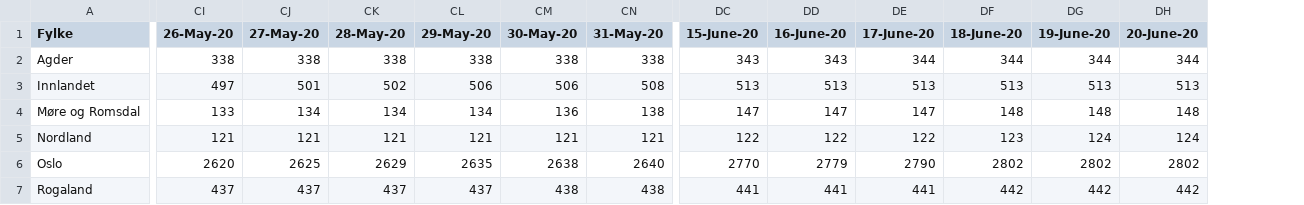
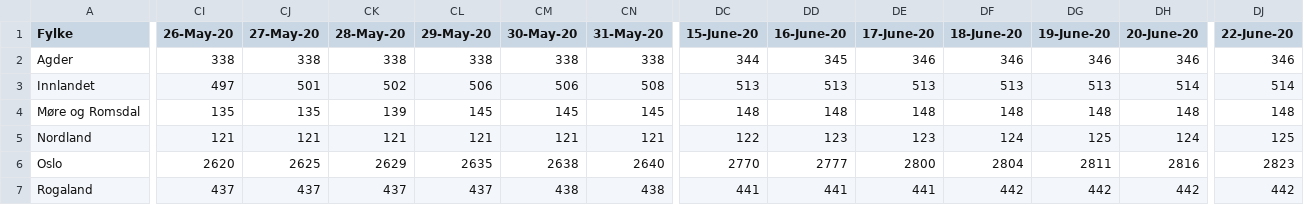
Before and after one commit to NRVA/COVID19_Norge, a CSV file: COVID19_fhi_data_fylke.csv, drawn as a sheet; only a part is shown, gaps mark what is left out; the diff covers the shown part only; the diff names each change by its address in the sheet, - before the commit and + after, or states it on an @@ line.

Commit message:
oppdt

```diff
--- a/COVID19_fhi_data_fylke.csv
+++ b/COVID19_fhi_data_fylke.csv
+column DJ (22-June-20), rows 2-7: 346 | 514 | 148 | 125 | 2823 | 442
-DC2 (15-June-20): 343
+DC2 (15-June-20): 344
-DD2 (16-June-20): 343
+DD2 (16-June-20): 345
-DE2 (17-June-20): 344
+DE2 (17-June-20): 346
-DF2 (18-June-20): 344
+DF2 (18-June-20): 346
-DG2 (19-June-20): 344
+DG2 (19-June-20): 346
-DH2 (20-June-20): 344
+DH2 (20-June-20): 346
-DH3 (20-June-20): 513
+DH3 (20-June-20): 514
-CI4 (26-May-20): 133
+CI4 (26-May-20): 135
-CJ4 (27-May-20): 134
+CJ4 (27-May-20): 135
-CK4 (28-May-20): 134
+CK4 (28-May-20): 139
-CL4 (29-May-20): 134
+CL4 (29-May-20): 145
-CM4 (30-May-20): 136
+CM4 (30-May-20): 145
-CN4 (31-May-20): 138
+CN4 (31-May-20): 145
-DC4 (15-June-20): 147
+DC4 (15-June-20): 148
-DD4 (16-June-20): 147
+DD4 (16-June-20): 148
-DE4 (17-June-20): 147
+DE4 (17-June-20): 148
-DD5 (16-June-20): 122
+DD5 (16-June-20): 123
-DE5 (17-June-20): 122
+DE5 (17-June-20): 123
-DF5 (18-June-20): 123
+DF5 (18-June-20): 124
-DG5 (19-June-20): 124
+DG5 (19-June-20): 125
-DD6 (16-June-20): 2779
+DD6 (16-June-20): 2777
-DE6 (17-June-20): 2790
+DE6 (17-June-20): 2800
-DF6 (18-June-20): 2802
+DF6 (18-June-20): 2804
-DG6 (19-June-20): 2802
+DG6 (19-June-20): 2811
-DH6 (20-June-20): 2802
+DH6 (20-June-20): 2816
```
Also changed, not shown: 42 edited cells elsewhere in this file.
